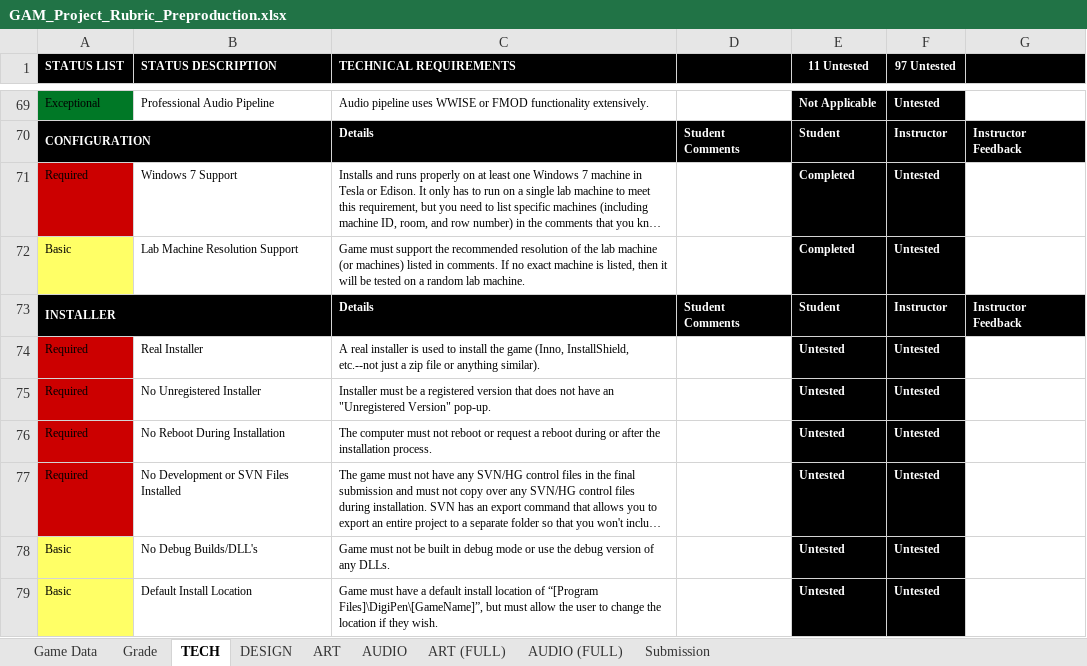
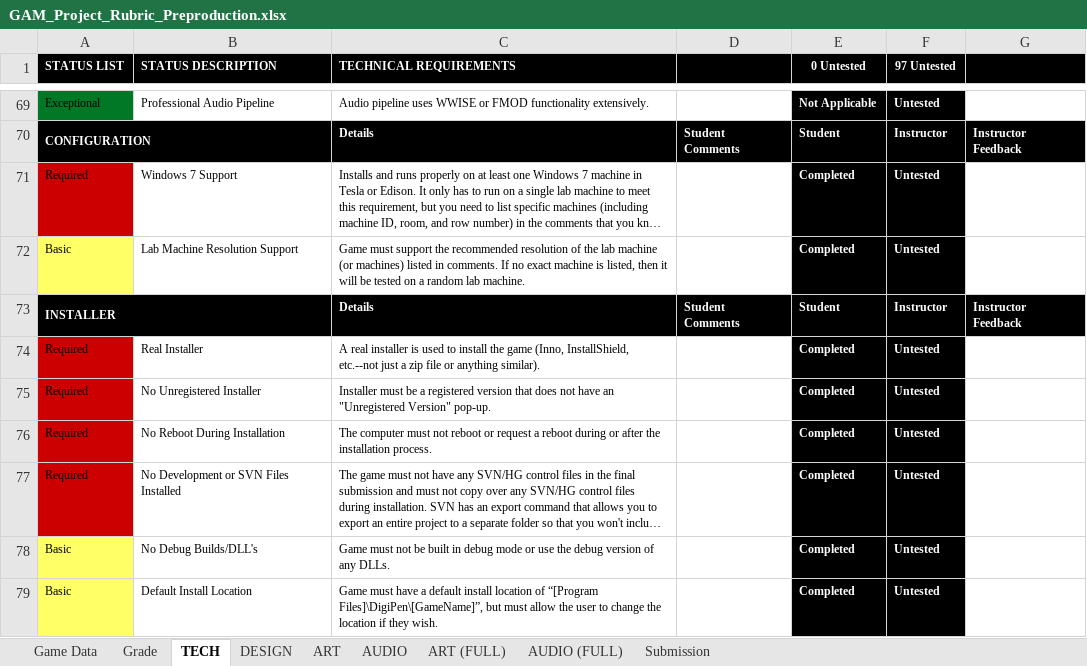
Before and after one commit to winthos/Temporal, an Excel workbook: GAM_Project_Rubric_Preproduction.xlsx, sheet TECH, drawn as a sheet; only a part is shown, gaps mark what is left out; long unchanged cells end in …; values as stored, in another font and other column widths than the file's, no borders; conditional formats not drawn; the diff covers the shown part only; the diff names each change by its address in the sheet, - before the commit and + after, or states it on an @@ line.

```diff
--- a/GAM_Project_Rubric_Preproduction.xlsx (sheet TECH)
+++ b/GAM_Project_Rubric_Preproduction.xlsx (sheet TECH)
-E1: 11 Untested
+E1: 0 Untested
-E74:E79 (0 Untested): Untested
+E74:E79 (0 Untested): Completed
```
Also changed, not shown: 12 edited cells elsewhere in this sheet, sheet AUDIO (FULL), sheet ART, sheet DESIGN, sheet Grade, sheet ART (FULL), sheet AUDIO.
